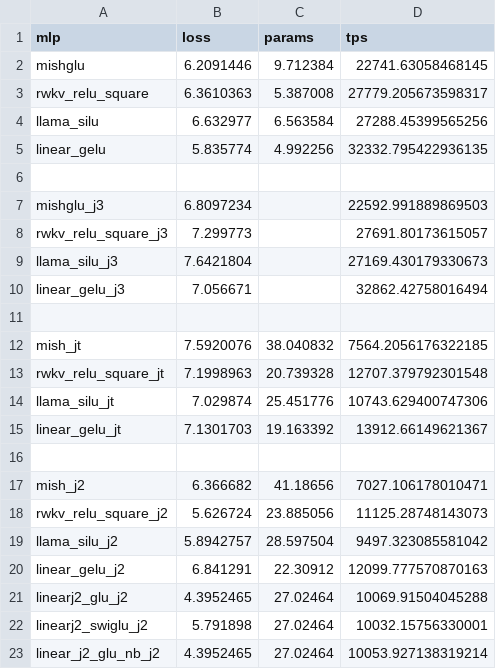
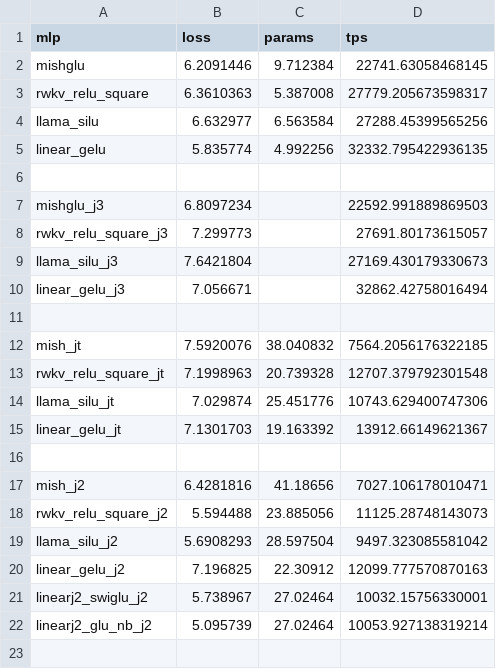
Before and after one commit to mrsteyk/rwkv-jax-2, a CSV file: loss.csv, drawn as a sheet.

Commit message:
fix checkerboard
Ok so problem with mishglu now - I indirectly stack 2 linear layers!
This shouldn't happen, I will probably remove output proj if j2?
Same problem is with all MLPs except for rwkv?

It also looks like gelu/glu doesn't play nice with this exact arch.

```diff
--- a/loss.csv
+++ b/loss.csv
@@ -16,8 +16,7 @@ linear_gelu_jt,7.1301703,19.163392,13912.66149621367
 
-mish_j2,6.366682,41.18656,7027.106178010471
-rwkv_relu_square_j2,5.626724,23.885056,11125.28748143073
-llama_silu_j2,5.8942757,28.597504,9497.323085581042
-linear_gelu_j2,6.841291,22.30912,12099.777570870163
-linearj2_glu_j2,4.3952465,27.02464,10069.91504045288
-linearj2_swiglu_j2,5.791898,27.02464,10032.15756330001
-linear_j2_glu_nb_j2,4.3952465,27.02464,10053.927138319214
+mish_j2,6.4281816,41.18656,7027.106178010471
+rwkv_relu_square_j2,5.594488,23.885056,11125.28748143073
+llama_silu_j2,5.6908293,28.597504,9497.323085581042
+linear_gelu_j2,7.196825,22.30912,12099.777570870163
+linearj2_swiglu_j2,5.738967,27.02464,10032.15756330001
+linearj2_glu_nb_j2,5.095739,27.02464,10053.927138319214
```
Also changed, not shown: 3 other files.
